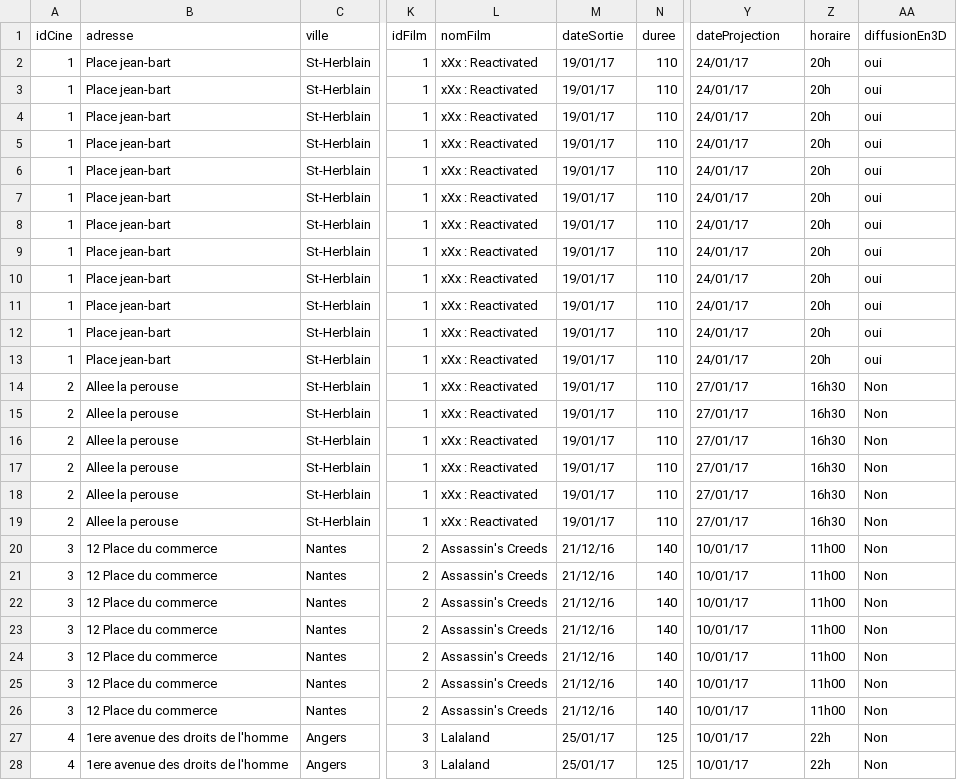
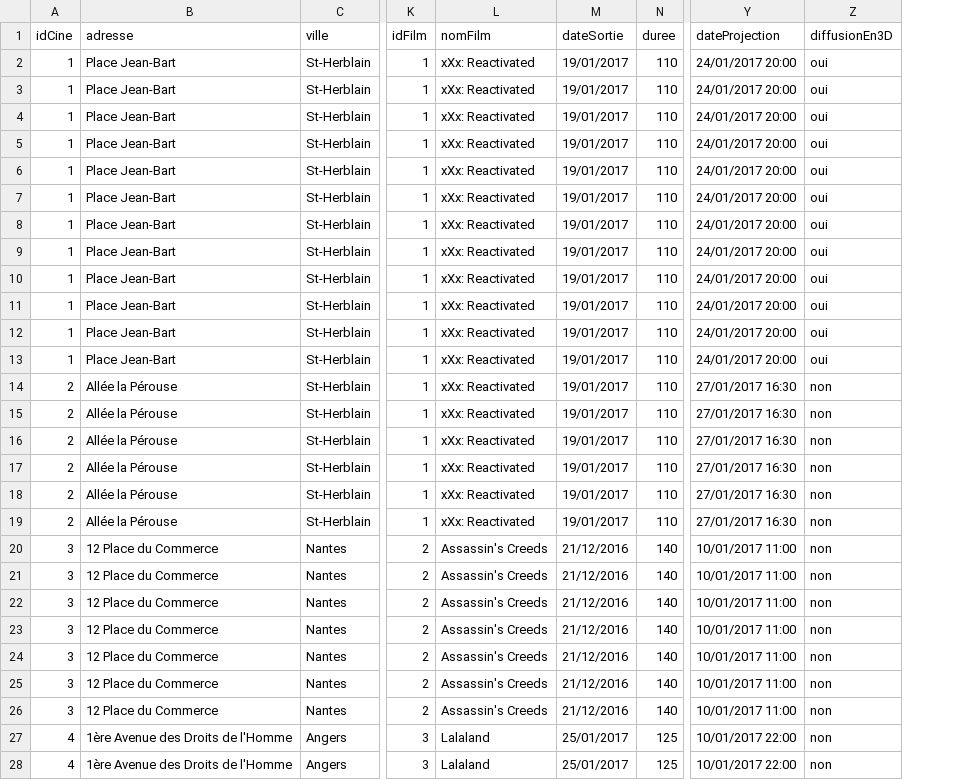
Before and after one commit to demeph/BDD_Projet, a CSV file: insert_generation/tableau.csv, drawn as a sheet; only a part is shown, gaps mark what is left out; removed rows and columns are numbered as before the commit, all else as after; the diff covers the shown part only; the diff names each change by its address in the sheet, - before the commit and + after, or states it on an @@ line.

Commit message:
correction des dates des tuples

```diff
--- a/insert_generation/tableau.csv
+++ b/insert_generation/tableau.csv
-column Z (horaire), rows 2-28: 20h | 20h | 20h | 20h | 20h | 20h | 20h | 20h | 20h | 20h | 20h | 20h | 16h30 | 16h30 | 16h30 | 16h30 | 16h30 | 16h30 | 11h00 | 11h00 | 11h00 | 11h00 | 11h00 | 11h00 | 11h00 | 22h | 22h
-B2:B13 (adresse): Place jean-bart
+B2:B13 (adresse): Place Jean-Bart
-L2:L19 (nomFilm): xXx : Reactivated
+L2:L19 (nomFilm): xXx: Reactivated
-M2:M19 (dateSortie): 19/01/17
+M2:M19 (dateSortie): 19/01/2017
-Y2:Y13 (dateProjection): 24/01/17
+Y2:Y13 (dateProjection): 24/01/2017 20:00
-B14:B19 (adresse): Allee la perouse
+B14:B19 (adresse): Allée la Pérouse
-Y14:Y19 (dateProjection): 27/01/17
+Y14:Y19 (dateProjection): 27/01/2017 16:30
-Z14:Z28 (diffusionEn3D): Non
+Z14:Z28 (diffusionEn3D): non
-B20:B26 (adresse): 12 Place du commerce
+B20:B26 (adresse): 12 Place du Commerce
-M20:M26 (dateSortie): 21/12/16
+M20:M26 (dateSortie): 21/12/2016
-Y20:Y26 (dateProjection): 10/01/17
+Y20:Y26 (dateProjection): 10/01/2017 11:00
-B27:B28 (adresse): 1ere avenue des droits de l'homme
+B27:B28 (adresse): 1ère Avenue des Droits de l'Homme
-M27:M28 (dateSortie): 25/01/17
+M27:M28 (dateSortie): 25/01/2017
-Y27:Y28 (dateProjection): 10/01/17
+Y27:Y28 (dateProjection): 10/01/2017 22:00
```
Also changed, not shown: 16 edited cells elsewhere in this file, 1 other file.
